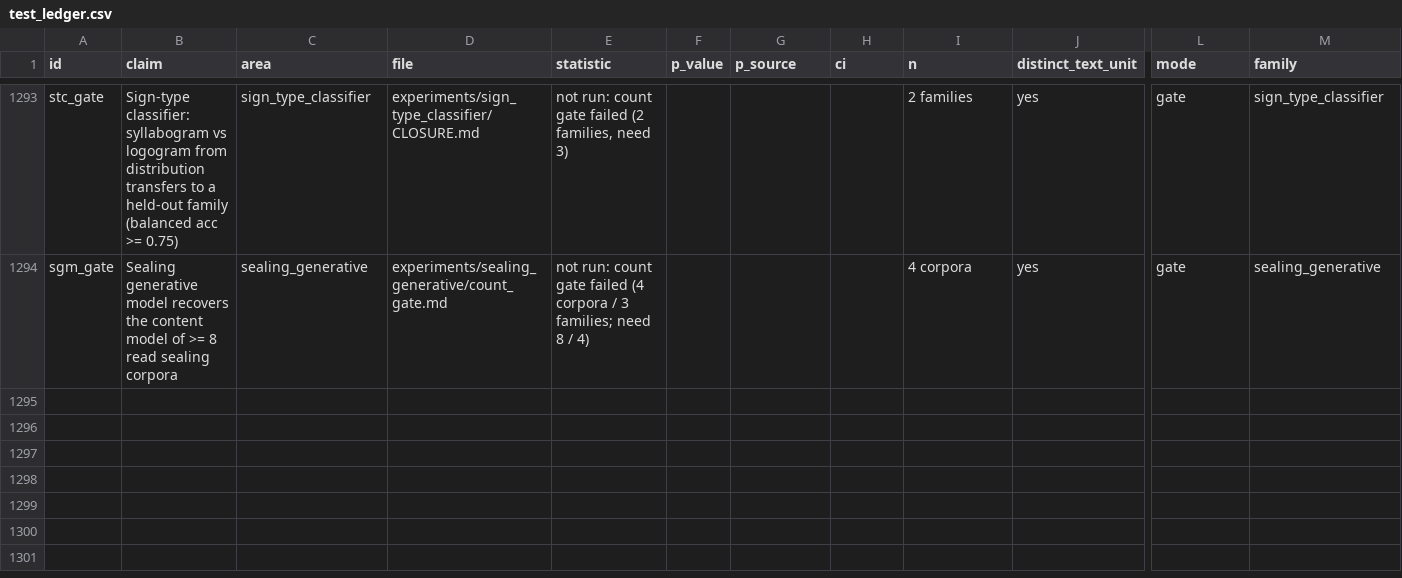
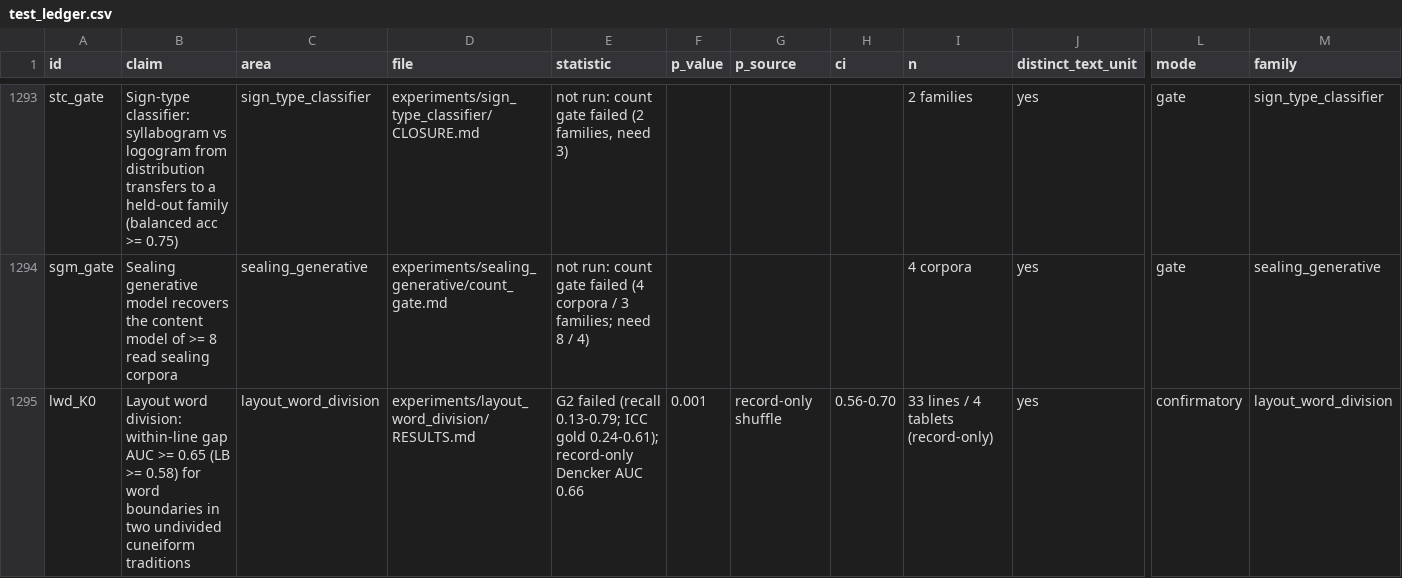
Before and after one commit to HarshInvader/open-indus, a CSV file: docs/test_ledger.csv, drawn as a sheet; only a part is shown, gaps mark what is left out; rows hold the shown columns only; the diff names each change by its address in the sheet, - before the commit and + after, or states it on an @@ line.

```diff
--- a/docs/test_ledger.csv
+++ b/docs/test_ledger.csv
+row 1295: lwd_K0 | Layout word division: within-line gap AUC >= 0.65 (LB >= 0.58) for word boundaries in two undivided cuneiform traditions | layout_word_division | experiments/layout_word_division/RESULTS.md | G2 failed (recall 0.13-0.79; ICC gold 0.24-0.61); record-only Dencker AUC 0.66 | 0.001 | record-only shuffle | 0.56-0.70 | 33 lines / 4 tablets (record-only) | yes | confirmatory | layout_word_division
```
Also changed, not shown: 6 other files.
